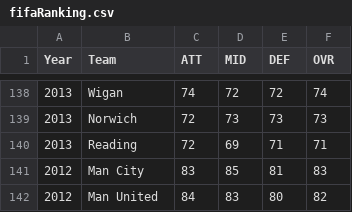
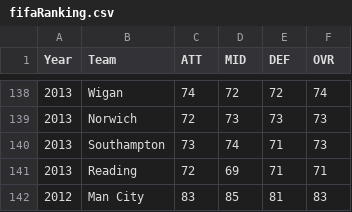
Before and after one commit to colonelsalt/COMP0036, a CSV file: fifaRanking.csv, drawn as a sheet; only a part is shown, gaps mark what is left out; the shorter side is filled out with more unchanged rows; the diff names each change by its address in the sheet, - before the commit and + after, or states it on an @@ line.

Commit message:
Update fifaRanking.csv

```diff
--- a/fifaRanking.csv
+++ b/fifaRanking.csv
+row 140: 2013 | Southampton | 73 | 74 | 71 | 73
```
